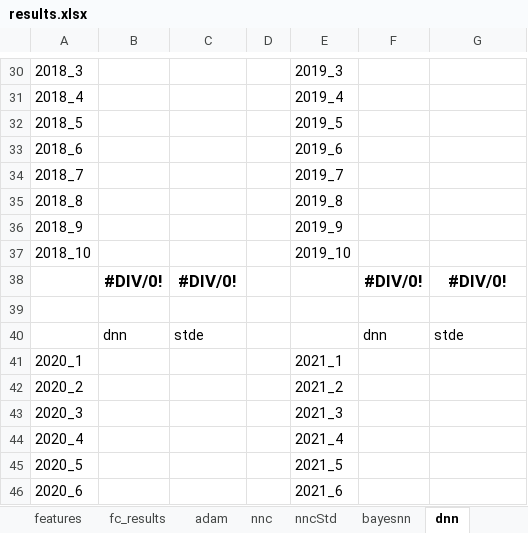
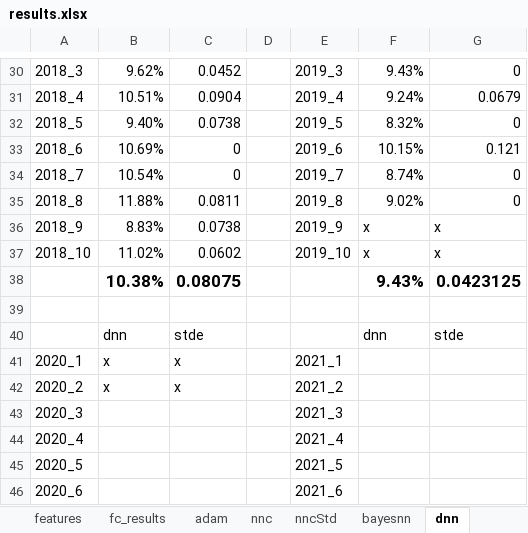
Before and after one commit to itsoulos/MLFOREST, an Excel workbook: PAPER_METEO/results.xlsx, sheet dnn, drawn as a sheet; only a part is shown, gaps mark what is left out; values as stored, in another font and other column widths than the file's, no borders; removed rows and columns are numbered as before the commit, all else as after; the diff covers the shown part only; the diff names each change by its address in the sheet, - before the commit and + after, or states it on an @@ line.

```diff
--- a/PAPER_METEO/results.xlsx (sheet dnn)
+++ b/PAPER_METEO/results.xlsx (sheet dnn)
-B30: (empty)
+B30: 9.62%
-C30: (empty)
+C30: 0.0452
-F30: (empty)
+F30: 9.43%
-G30: (empty)
+G30: 0
-B31: (empty)
+B31: 10.51%
-C31: (empty)
+C31: 0.0904
-F31: (empty)
+F31: 9.24%
-G31: (empty)
+G31: 0.0679
-B32: (empty)
+B32: 9.40%
-C32: (empty)
+C32: 0.0738
-F32: (empty)
+F32: 8.32%
-G32: (empty)
+G32: 0
-B33: (empty)
+B33: 10.69%
-C33:C34: (empty)
+C33:C34: 0
-F33: (empty)
+F33: 10.15%
-G33: (empty)
+G33: 0.121
-B34: (empty)
+B34: 10.54%
-F34: (empty)
+F34: 8.74%
-G34:G35: (empty)
+G34:G35: 0
-B35: (empty)
+B35: 11.88%
-C35: (empty)
+C35: 0.0811
-F35: (empty)
+F35: 9.02%
-B36: (empty)
+B36: 8.83%
-C36: (empty)
+C36: 0.0738
-F36:F37: (empty)
+F36:F37: x
-G36:G37: (empty)
+G36:G37: x
-B37: (empty)
+B37: 11.02%
-C37: (empty)
+C37: 0.0602
-row 38:  | #DIV/0! | #DIV/0! |  |  | #DIV/0! | #DIV/0!
+row 38:  | 10.38% | 0.08075 |  |  | 9.43% | 0.0423125
-B41:B42: (empty)
+B41:B42: x
-C41:C42: (empty)
+C41:C42: x
```
Also changed, not shown: 1 added row, 1 removed row and 30 edited cells elsewhere in this sheet, sheet bayesnn, sheet nncStd, 2 other files.
